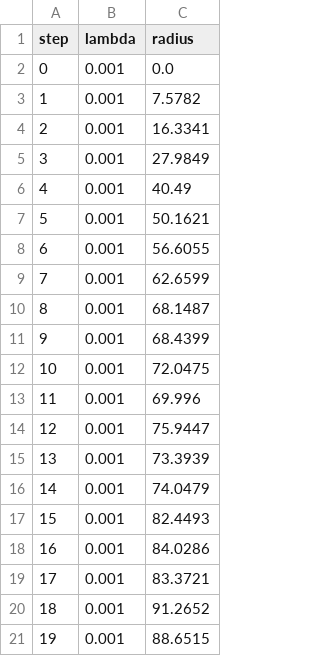
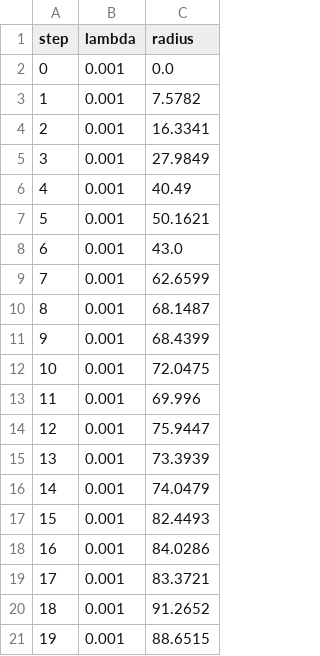
Before and after one commit to raulorteg/HDC2021_Team_DTU, a CSV file: lookup_table.csv, drawn as a sheet.

```diff
--- a/lookup_table.csv
+++ b/lookup_table.csv
@@ -7,3 +7,3 @@ step,lambda,radius
 5,0.001,50.1621
-6,0.001,56.6055
+6,0.001,43.0
 7,0.001,62.6599
```
Also changed, not shown: 3 other files.
